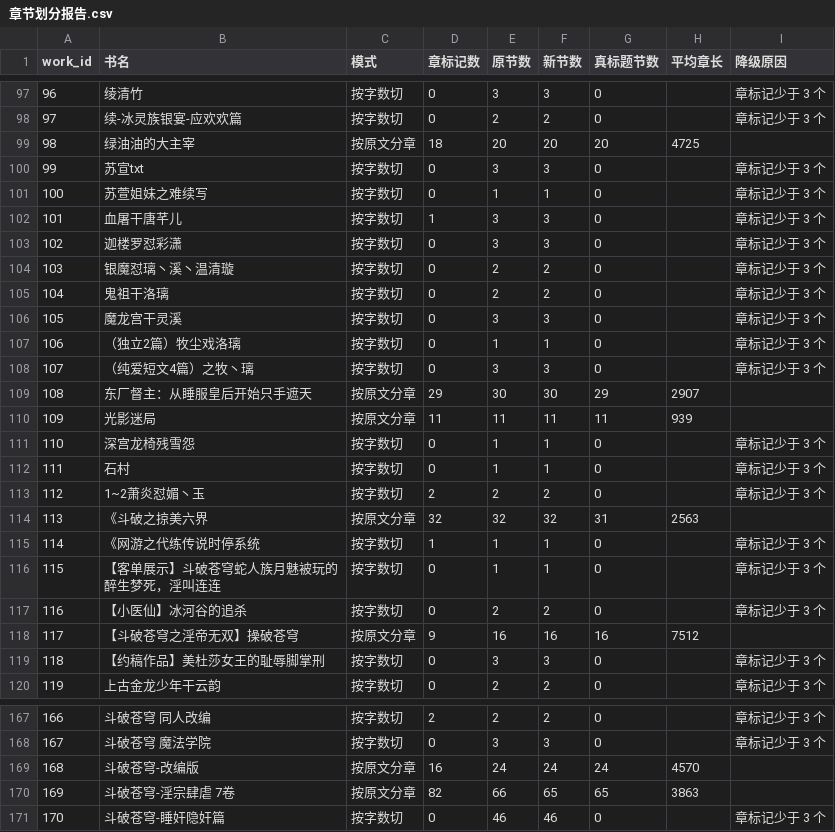
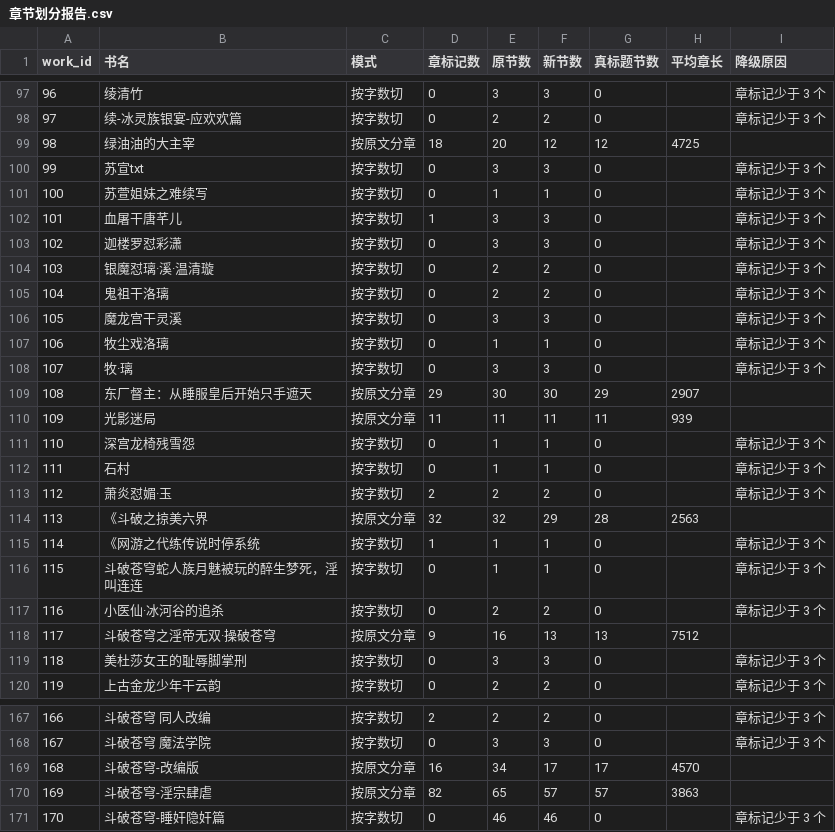
Before and after one commit to Jinrishishanqu/flight-library, a CSV file: 采集工具/记录/章节划分报告.csv, drawn as a sheet; only a part is shown, gaps mark what is left out; the diff covers the shown part only.

```diff
--- a/采集工具/记录/章节划分报告.csv
+++ b/采集工具/记录/章节划分报告.csv
@@ -98,3 +98,3 @@
 97,续-冰灵族银宴-应欢欢篇,按字数切,0,2,2,0,,章标记少于 3 个
-98,绿油油的大主宰,按原文分章,18,20,20,20,4725,
+98,绿油油的大主宰,按原文分章,18,20,12,12,4725,
 99,苏宣txt,按字数切,0,3,3,0,,章标记少于 3 个
@@ -103,7 +103,7 @@
 102,迦楼罗怼彩潇,按字数切,0,3,3,0,,章标记少于 3 个
-103,银魔怼璃丶溪丶温清璇,按字数切,0,2,2,0,,章标记少于 3 个
+103,银魔怼璃·溪·温清璇,按字数切,0,2,2,0,,章标记少于 3 个
 104,鬼祖干洛璃,按字数切,0,2,2,0,,章标记少于 3 个
 105,魔龙宫干灵溪,按字数切,0,3,3,0,,章标记少于 3 个
-106,（独立2篇）牧尘戏洛璃,按字数切,0,1,1,0,,章标记少于 3 个
-107,（纯爱短文4篇）之牧丶璃,按字数切,0,3,3,0,,章标记少于 3 个
+106,牧尘戏洛璃,按字数切,0,1,1,0,,章标记少于 3 个
+107,牧·璃,按字数切,0,3,3,0,,章标记少于 3 个
 108,东厂督主：从睡服皇后开始只手遮天,按原文分章,29,30,30,29,2907,
@@ -112,9 +112,9 @@
 111,石村,按字数切,0,1,1,0,,章标记少于 3 个
-112,1~2萧炎怼媚丶玉,按字数切,2,2,2,0,,章标记少于 3 个
-113,《斗破之掠美六界,按原文分章,32,32,32,31,2563,
+112,萧炎怼媚·玉,按字数切,2,2,2,0,,章标记少于 3 个
+113,《斗破之掠美六界,按原文分章,32,32,29,28,2563,
 114,《网游之代练传说时停系统,按字数切,1,1,1,0,,章标记少于 3 个
-115,【客单展示】斗破苍穹蛇人族月魅被玩的醉生梦死，淫叫连连,按字数切,0,1,1,0,,章标记少于 3 个
-116,【小医仙】冰河谷的追杀,按字数切,0,2,2,0,,章标记少于 3 个
-117,【斗破苍穹之淫帝无双】操破苍穹,按原文分章,9,16,16,16,7512,
-118,【约稿作品】美杜莎女王的耻辱脚掌刑,按字数切,0,3,3,0,,章标记少于 3 个
+115,斗破苍穹蛇人族月魅被玩的醉生梦死，淫叫连连,按字数切,0,1,1,0,,章标记少于 3 个
+116,小医仙·冰河谷的追杀,按字数切,0,2,2,0,,章标记少于 3 个
+117,斗破苍穹之淫帝无双·操破苍穹,按原文分章,9,16,13,13,7512,
+118,美杜莎女王的耻辱脚掌刑,按字数切,0,3,3,0,,章标记少于 3 个
 119,上古金龙少年干云韵,按字数切,0,2,2,0,,章标记少于 3 个
@@ -168,4 +168,4 @@
 167,斗破苍穹 魔法学院,按字数切,0,3,3,0,,章标记少于 3 个
-168,斗破苍穹-改编版,按原文分章,16,24,24,24,4570,
-169,斗破苍穹-淫宗肆虐 7卷,按原文分章,82,66,65,65,3863,
+168,斗破苍穹-改编版,按原文分章,16,34,17,17,4570,
+169,斗破苍穹-淫宗肆虐,按原文分章,82,65,57,57,3863,
 170,斗破苍穹-睡奸隐奸篇,按字数切,0,46,46,0,,章标记少于 3 个
```
Also changed, not shown: 103 edited cells elsewhere in this file, 18 other files.
